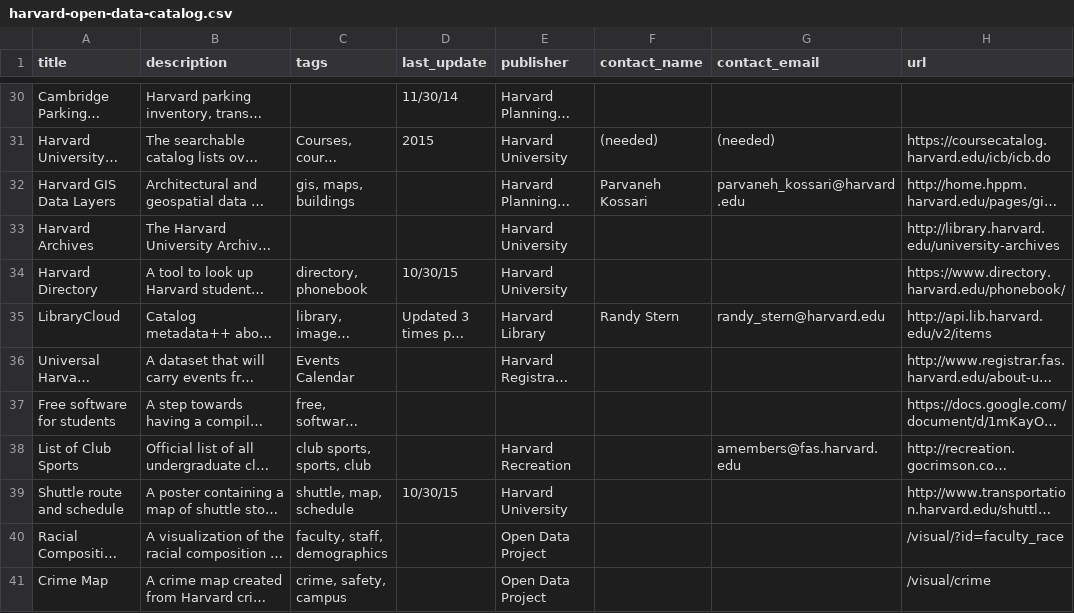
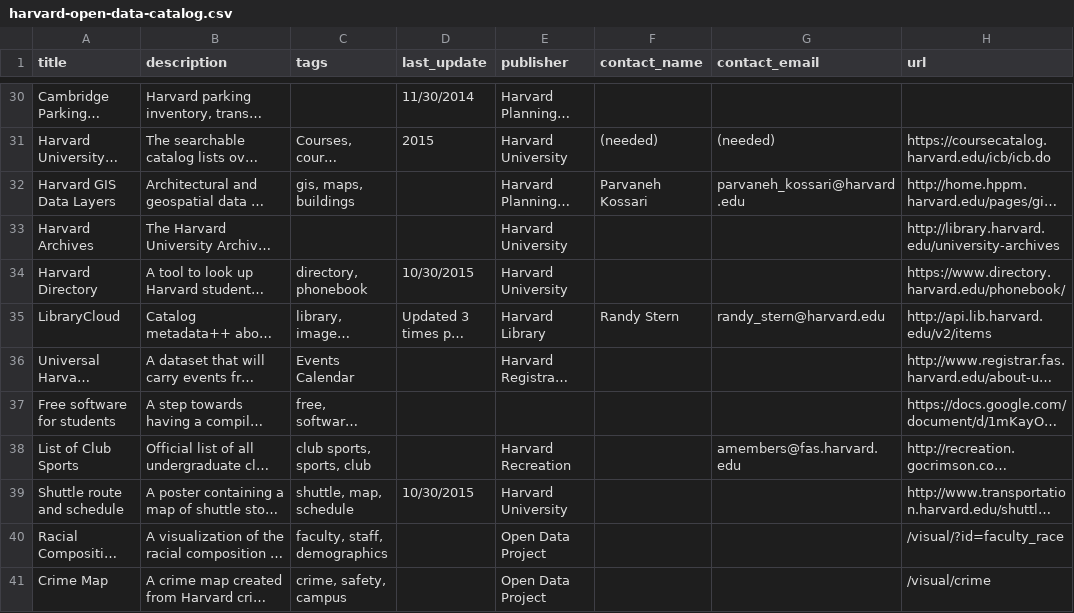
Before and after one commit to HarvardOpenData/HarvardOpenData.github.io, a CSV file: assets/harvard-open-data-catalog.csv, drawn as a sheet; only a part is shown, gaps mark what is left out; long unchanged cells end in …; the diff covers the shown part only; the diff names each change by its address in the sheet, - before the commit and + after, or states it on an @@ line.

```diff
--- a/assets/harvard-open-data-catalog.csv
+++ b/assets/harvard-open-data-catalog.csv
-D30 (last_update): 11/30/14
+D30 (last_update): 11/30/2014
-D34 (last_update): 10/30/15
+D34 (last_update): 10/30/2015
-D39 (last_update): 10/30/15
+D39 (last_update): 10/30/2015
```
Also changed, not shown: 19 edited cells elsewhere in this file, 4 other files.
